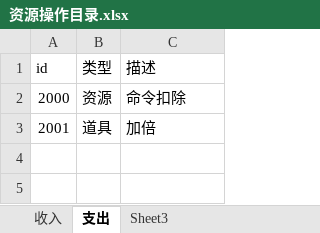
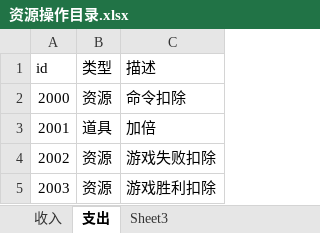
Before and after one commit to husu09/game-all, an Excel workbook: game-common/docs/资源操作目录.xlsx, sheet 支出, drawn as a sheet; values as stored, in another font and other column widths than the file's, no borders; the diff names each change by its address in the sheet, - before the commit and + after, or states it on an @@ line.

```diff
--- a/game-common/docs/资源操作目录.xlsx (sheet 支出)
+++ b/game-common/docs/资源操作目录.xlsx (sheet 支出)
+row 4: 2002 | 资源 | 游戏失败扣除
+row 5: 2003 | 资源 | 游戏胜利扣除
```
Also changed, not shown: sheet 收入, 28 other files.
